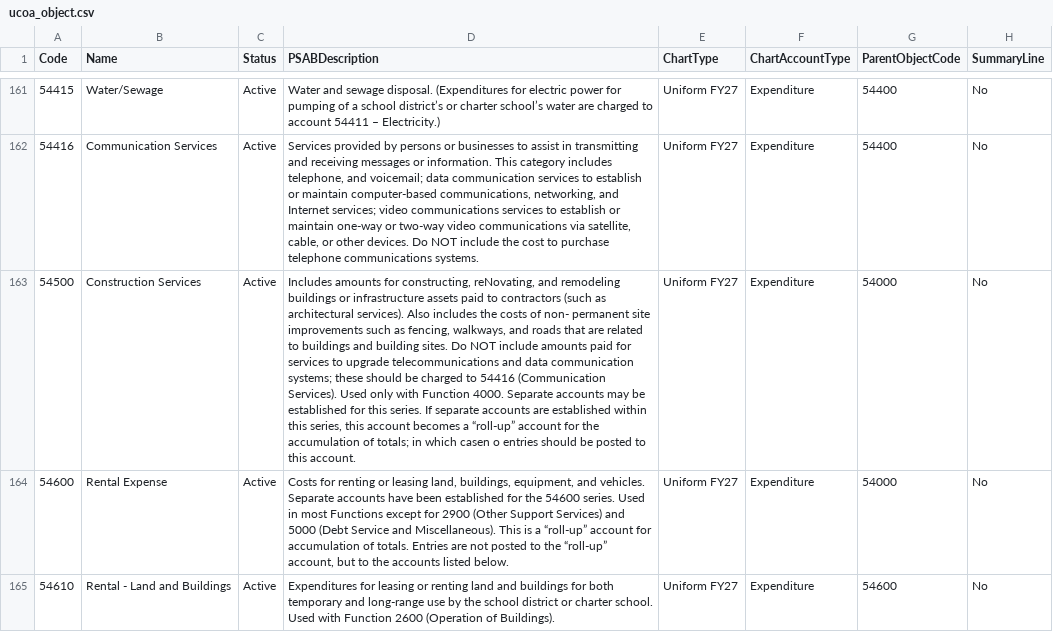
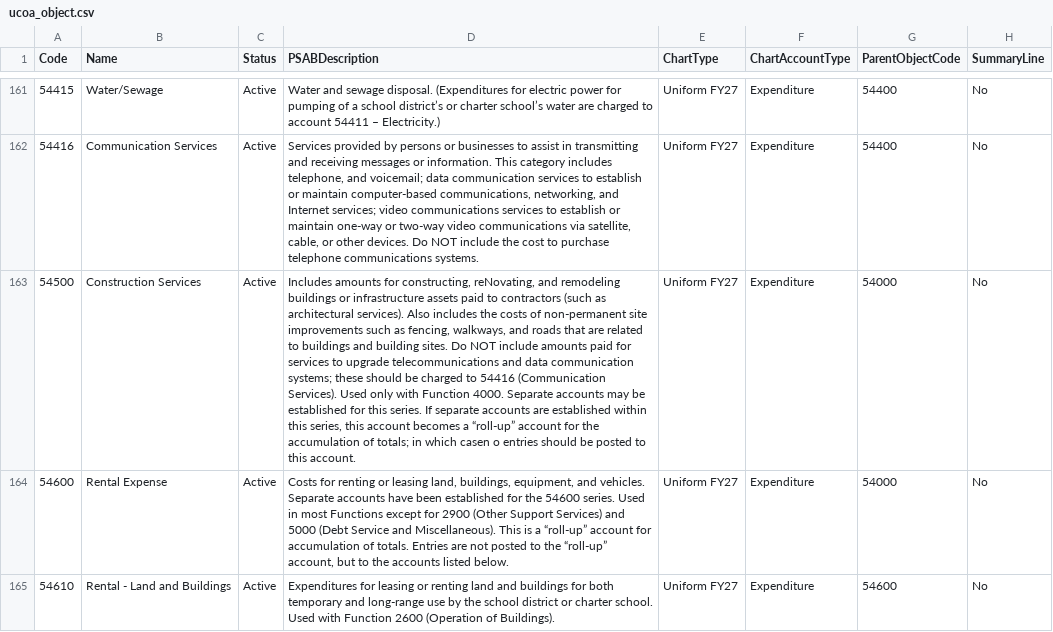
Before and after one commit to bobthehermit/UCOA_Lookup_App, a CSV file: data/ucoa_object.csv, drawn as a sheet; only a part is shown, gaps mark what is left out; the diff covers the shown part only; the diff names each change by its address in the sheet, - before the commit and + after, or states it on an @@ line.

```diff
--- a/data/ucoa_object.csv
+++ b/data/ucoa_object.csv
-D163 (PSABDescription): …costs of non- permanent site improvements…
+D163 (PSABDescription): …costs of non-permanent site improvements…
```
Also changed, not shown: 15 edited cells elsewhere in this file, data/ucoa_function.csv, data/ucoa_fund.csv, 9 other files.
